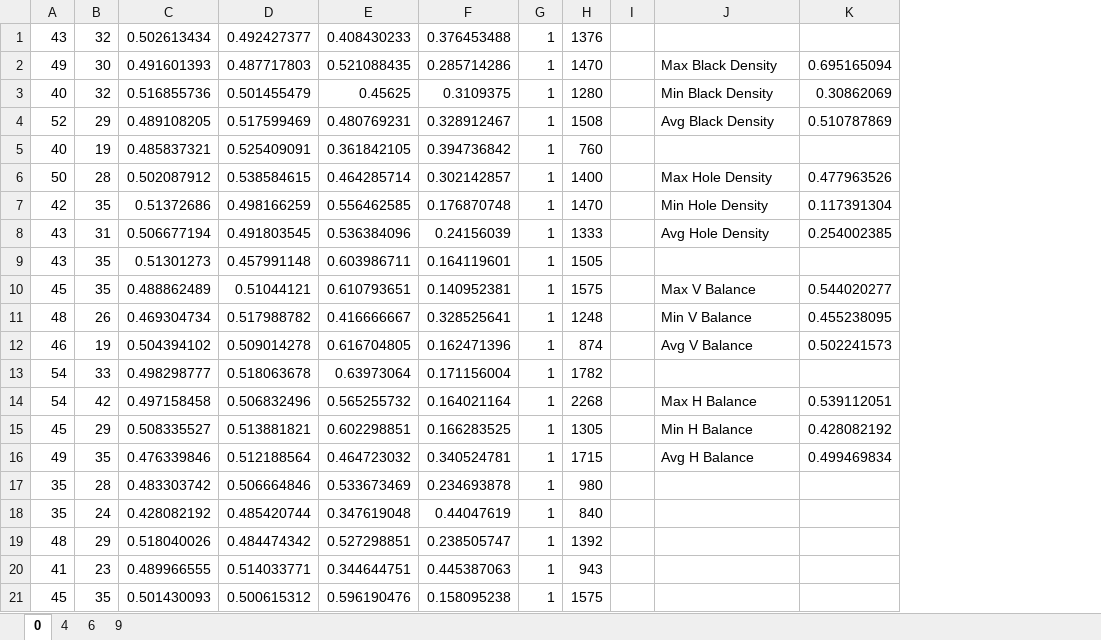
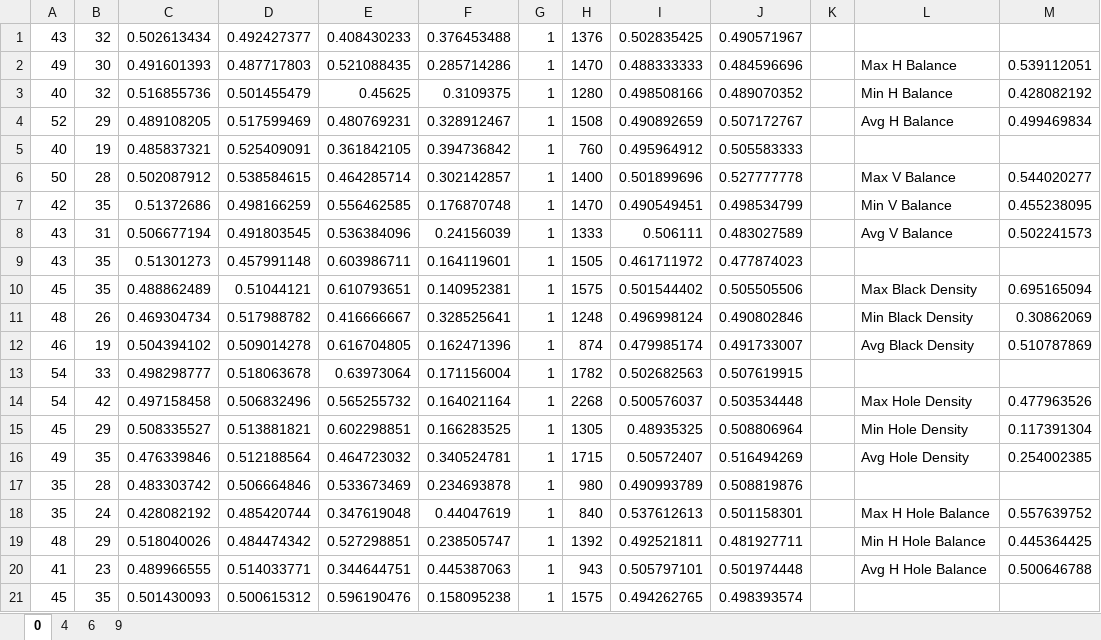
Before and after one commit to JJLewis/COMP1511, an Excel workbook: assignment1/digit-feature-data/Numbers.xlsx, sheet 0, drawn as a sheet; only a part is shown; values as stored, in another font and other column widths than the file's, no borders; addresses are those after the commit; the diff covers the shown part only; the diff names each change by its address in the sheet, - before the commit and + after, or states it on an @@ line.

Commit message:
Update feature data files with hole balance

```diff
--- a/assignment1/digit-feature-data/Numbers.xlsx (sheet 0)
+++ b/assignment1/digit-feature-data/Numbers.xlsx (sheet 0)
+column I, rows 1-21: 0.502835425 | 0.488333333 | 0.498508166 | 0.490892659 | 0.495964912 | 0.501899696 | 0.490549451 | 0.506111 | 0.461711972 | 0.501544402 | 0.496998124 | 0.479985174 | 0.502682563 | 0.500576037 | 0.48935325 | 0.50572407 | 0.490993789 | 0.537612613 | 0.492521811 | 0.505797101 | 0.494262765
+column J, rows 1-21: 0.490571967 | 0.484596696 | 0.489070352 | 0.507172767 | 0.505583333 | 0.527777778 | 0.498534799 | 0.483027589 | 0.477874023 | 0.505505506 | 0.490802846 | 0.491733007 | 0.507619915 | 0.503534448 | 0.508806964 | 0.516494269 | 0.508819876 | 0.501158301 | 0.481927711 | 0.501974448 | 0.498393574
-L2: Max Black Density
+L2: Max H Balance
-M2: 0.695165094
+M2: 0.539112051
-L3: Min Black Density
+L3: Min H Balance
-M3: 0.30862069
+M3: 0.428082192
-L4: Avg Black Density
+L4: Avg H Balance
-M4: 0.510787869
+M4: 0.499469834
-L6: Max Hole Density
+L6: Max V Balance
-M6: 0.477963526
+M6: 0.544020277
-L7: Min Hole Density
+L7: Min V Balance
-M7: 0.117391304
+M7: 0.455238095
-L8: Avg Hole Density
+L8: Avg V Balance
-M8: 0.254002385
+M8: 0.502241573
-L10: Max V Balance
+L10: Max Black Density
-M10: 0.544020277
+M10: 0.695165094
-L11: Min V Balance
+L11: Min Black Density
-M11: 0.455238095
+M11: 0.30862069
-L12: Avg V Balance
+L12: Avg Black Density
-M12: 0.502241573
+M12: 0.510787869
-L14: Max H Balance
+L14: Max Hole Density
-M14: 0.539112051
+M14: 0.477963526
-L15: Min H Balance
+L15: Min Hole Density
-M15: 0.428082192
+M15: 0.117391304
-L16: Avg H Balance
+L16: Avg Hole Density
-M16: 0.499469834
+M16: 0.254002385
-L18: (empty)
+L18: Max H Hole Balance
-M18: (empty)
+M18: 0.557639752
-L19: (empty)
+L19: Min H Hole Balance
-M19: (empty)
+M19: 0.445364425
-L20: (empty)
+L20: Avg H Hole Balance
-M20: (empty)
+M20: 0.500646788
```
Also changed, not shown: 6 edited cells elsewhere in this sheet, sheet 9, sheet 6, sheet 4, 11 other files.
